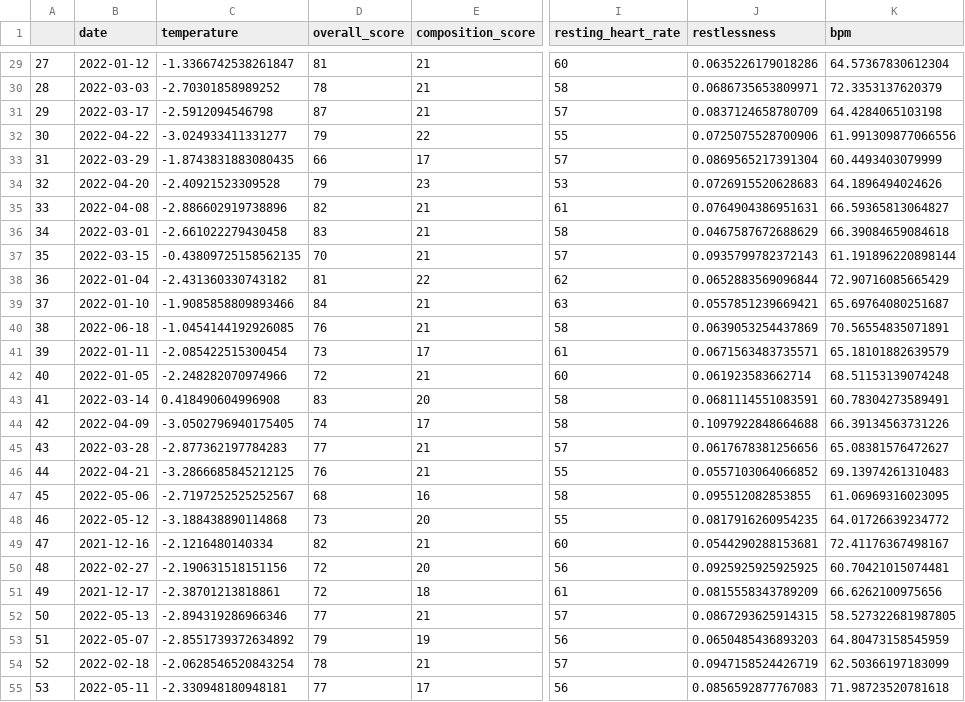
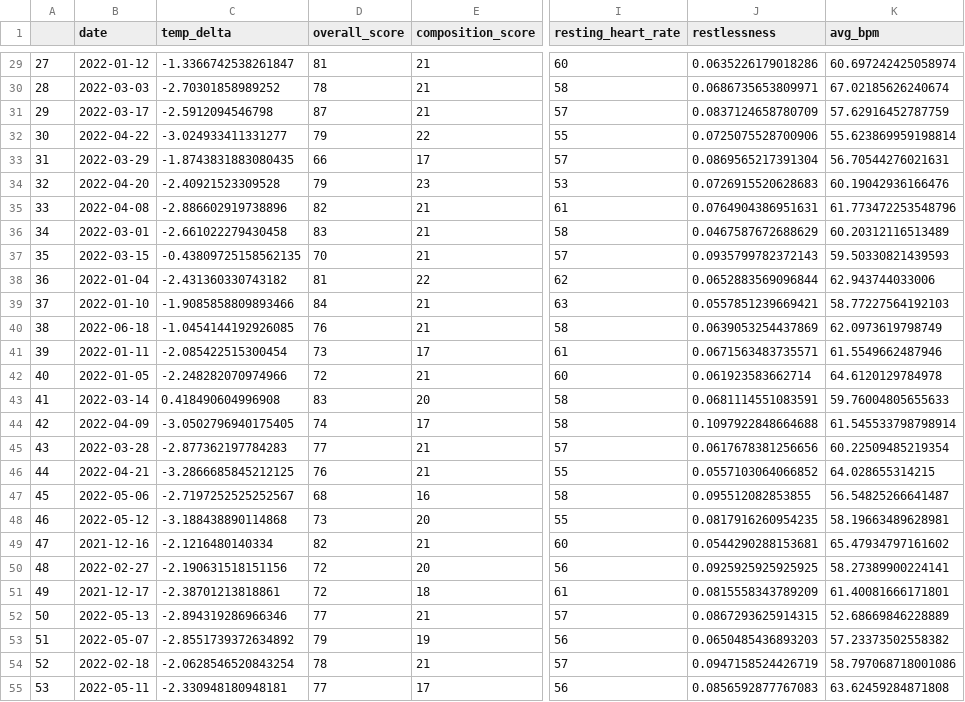
Before and after one commit to Chiirali/cas-data-science-sleep-analysis, a CSV file: prepared/fitbit_data.csv, drawn as a sheet; only a part is shown, gaps mark what is left out; the diff covers the shown part only; the diff names each change by its address in the sheet, - before the commit and + after, or states it on an @@ line.

```diff
--- a/prepared/fitbit_data.csv
+++ b/prepared/fitbit_data.csv
-C1: temperature
+C1: temp_delta
-K1: bpm
+K1: avg_bpm
-K29 (avg_bpm): 64.57367830612304
+K29 (avg_bpm): 60.697242425058974
-K30 (avg_bpm): 72.3353137620379
+K30 (avg_bpm): 67.02185626240674
-K31 (avg_bpm): 64.4284065103198
+K31 (avg_bpm): 57.62916452787759
-K32 (avg_bpm): 61.991309877066556
+K32 (avg_bpm): 55.623869959198814
-K33 (avg_bpm): 60.4493403079999
+K33 (avg_bpm): 56.70544276021631
-K34 (avg_bpm): 64.1896494024626
+K34 (avg_bpm): 60.19042936166476
-K35 (avg_bpm): 66.59365813064827
+K35 (avg_bpm): 61.773472253548796
-K36 (avg_bpm): 66.39084659084618
+K36 (avg_bpm): 60.20312116513489
-K37 (avg_bpm): 61.191896220898144
+K37 (avg_bpm): 59.50330821439593
-K38 (avg_bpm): 72.90716085665429
+K38 (avg_bpm): 62.943744033006
-K39 (avg_bpm): 65.69764080251687
+K39 (avg_bpm): 58.77227564192103
-K40 (avg_bpm): 70.56554835071891
+K40 (avg_bpm): 62.0973619798749
-K41 (avg_bpm): 65.18101882639579
+K41 (avg_bpm): 61.5549662487946
-K42 (avg_bpm): 68.51153139074248
+K42 (avg_bpm): 64.6120129784978
-K43 (avg_bpm): 60.78304273589491
+K43 (avg_bpm): 59.76004805655633
-K44 (avg_bpm): 66.39134563731226
+K44 (avg_bpm): 61.545533798798914
-K45 (avg_bpm): 65.08381576472627
+K45 (avg_bpm): 60.22509485219354
-K46 (avg_bpm): 69.13974261310483
+K46 (avg_bpm): 64.028655314215
-K47 (avg_bpm): 61.06969316023095
+K47 (avg_bpm): 56.54825266641487
-K48 (avg_bpm): 64.01726639234772
+K48 (avg_bpm): 58.19663489628981
-K49 (avg_bpm): 72.41176367498167
+K49 (avg_bpm): 65.47934797161602
-K50 (avg_bpm): 60.70421015074481
+K50 (avg_bpm): 58.27389900224141
-K51 (avg_bpm): 66.6262100975656
+K51 (avg_bpm): 61.40081666171801
-K52 (avg_bpm): 58.527322681987805
+K52 (avg_bpm): 52.68669846228889
-K53 (avg_bpm): 64.80473158545959
+K53 (avg_bpm): 57.23373502558382
-K54 (avg_bpm): 62.50366197183099
+K54 (avg_bpm): 58.797068718001086
-K55 (avg_bpm): 71.98723520781618
+K55 (avg_bpm): 63.62459284871808
```
Also changed, not shown: 145 edited cells elsewhere in this file, prepared/fitbit_data_moon_crisp.csv, prepared/heart.csv, 7 other files.
